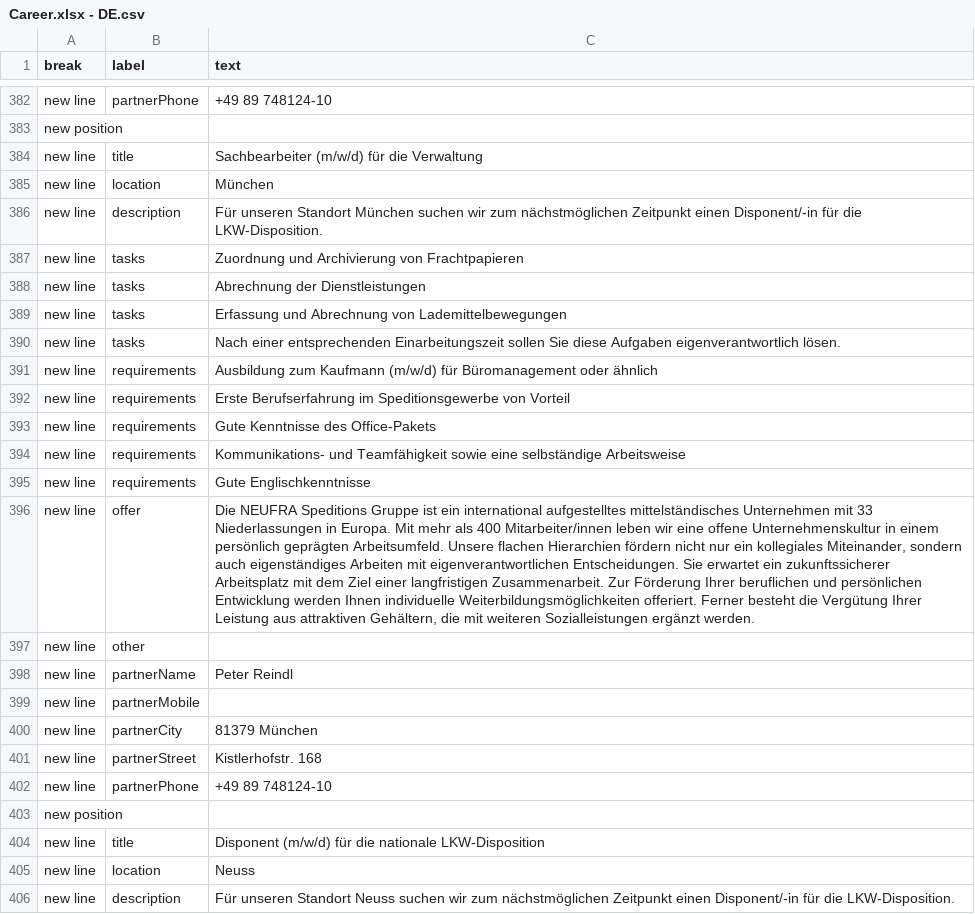
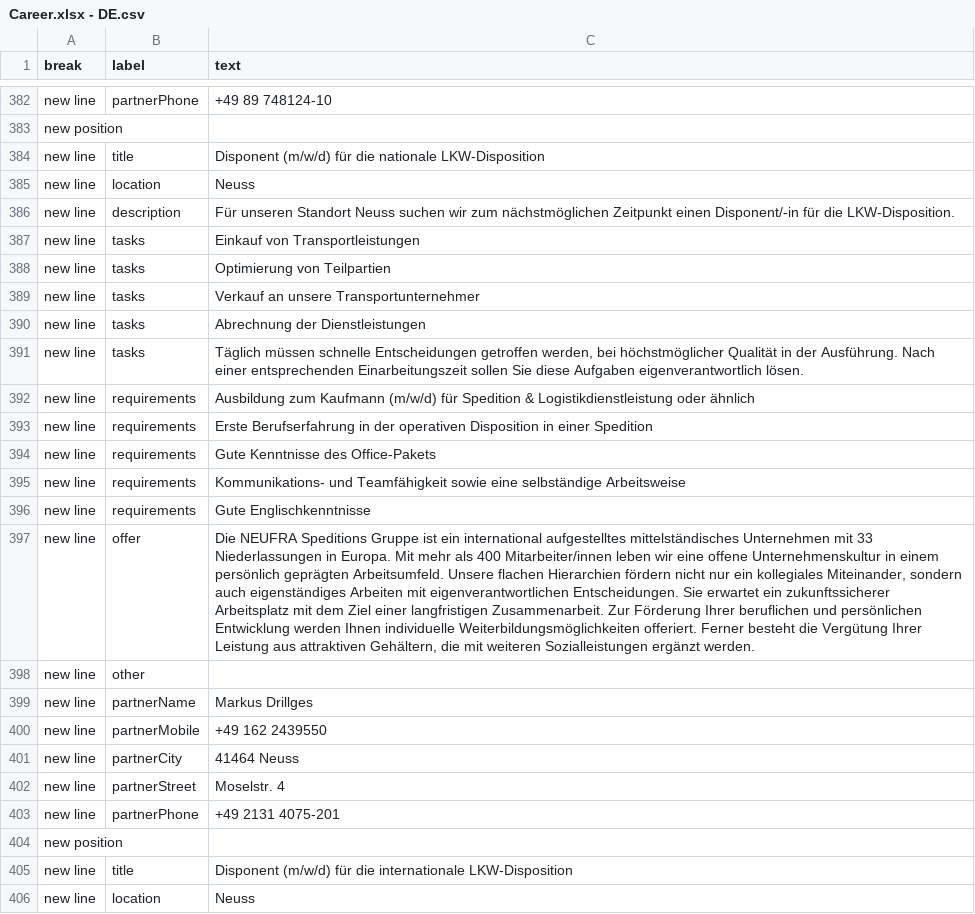
Before and after one commit to NeufraIT/neufra.eu, a CSV file: src/assets/files/carreer/Career.xlsx - DE.csv, drawn as a sheet; only a part is shown, gaps mark what is left out; the shorter side is filled out with more unchanged rows; the diff names each change by its address in the sheet, - before the commit and + after, or states it on an @@ line.

Commit message:
Update Career delete Sachbearbeiter Muenchen

```diff
--- a/src/assets/files/carreer/Career.xlsx - DE.csv
+++ b/src/assets/files/carreer/Career.xlsx - DE.csv
-row 384: new line | title | Sachbearbeiter (m/w/d) für die Verwaltung
-row 385: new line | location | München
-row 386: new line | description | Für unseren Standort München suchen wir zum nächstmöglichen Zeitpunkt einen Disponent/-in für die LKW-Disposition.
-row 387: new line | tasks | Zuordnung und Archivierung von Frachtpapieren
-row 388: new line | tasks | Abrechnung der Dienstleistungen
-row 389: new line | tasks | Erfassung und Abrechnung von Lademittelbewegungen
-row 390: new line | tasks | Nach einer entsprechenden Einarbeitungszeit sollen Sie diese Aufgaben eigenverantwortlich lösen.
-row 391: new line | requirements | Ausbildung zum Kaufmann (m/w/d) für Büromanagement oder ähnlich
-row 392: new line | requirements | Erste Berufserfahrung im Speditionsgewerbe von Vorteil
-row 393: new line | requirements | Gute Kenntnisse des Office-Pakets
-row 394: new line | requirements | Kommunikations- und Teamfähigkeit sowie eine selbständige Arbeitsweise
-row 395: new line | requirements | Gute Englischkenntnisse
-row 396: new line | offer | Die NEUFRA Speditions Gruppe ist ein international aufgestelltes mittelständisches Unternehmen mit 33 Niederlassungen in Europa. Mit mehr als 400 Mitarbeiter/innen leben wir eine offene Unternehmenskultur in einem persönlich geprägten Arbeitsumfeld. Unsere flachen Hierarchien fördern nicht nur ein kollegiales Miteinander, sondern auch eigenständiges Arbeiten mit eigenverantwortlichen Entscheidungen. Sie erwartet ein zukunftssicherer Arbeitsplatz mit dem Ziel einer langfristigen Zusammenarbeit. Zur Förderung Ihrer beruflichen und persönlichen Entwicklung werden Ihnen individuelle Weiterbildungsmöglichkeiten offeriert. Ferner besteht die Vergütung Ihrer Leistung aus attraktiven Gehältern, die mit weiteren Sozialleistungen ergänzt werden.
-row 397: new line | other
-row 398: new line | partnerName | Peter Reindl
-row 399: new line | partnerMobile
-row 400: new line | partnerCity | 81379 München
-row 401: new line | partnerStreet | Kistlerhofstr. 168
-row 402: new line | partnerPhone | +49 89 748124-10
-row 403: new position
```
Also changed, not shown: src/assets/files/carreer/Career.xlsx - EN.csv.
